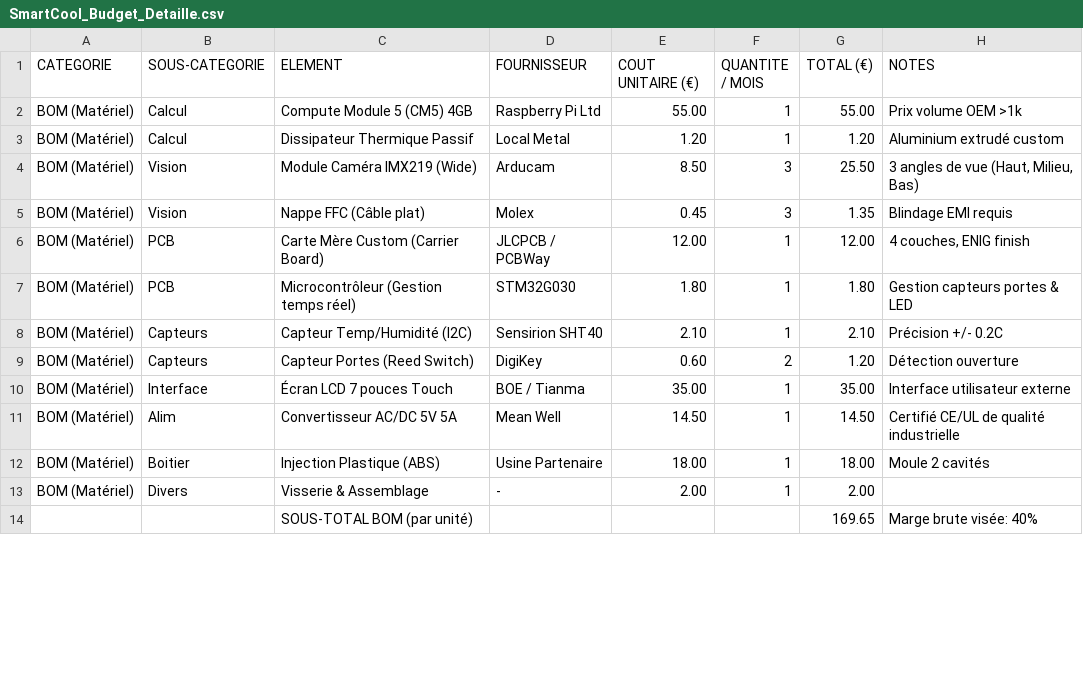
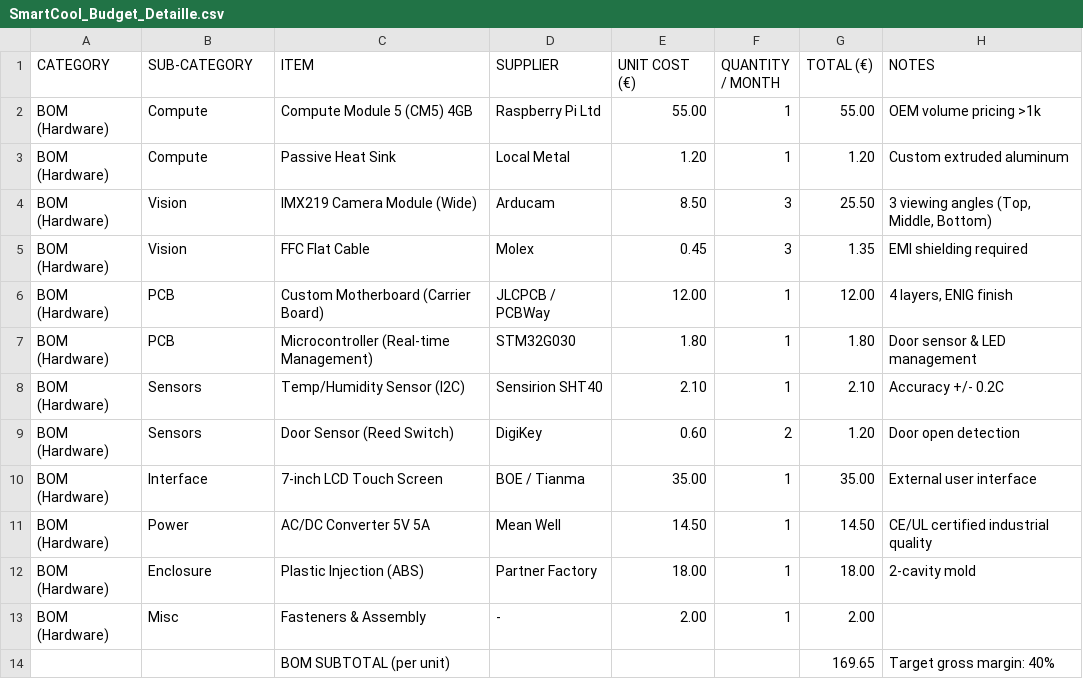
Before and after one commit to noahbds/SmartCool_Intranet, a CSV file: public/spreadsheets/SmartCool_Budget_Detaille.csv, drawn as a sheet; only a part is shown; the diff covers the shown part only.

```diff
--- a/public/spreadsheets/SmartCool_Budget_Detaille.csv
+++ b/public/spreadsheets/SmartCool_Budget_Detaille.csv
@@ -1,14 +1,14 @@
-CATEGORIE,SOUS-CATEGORIE,ELEMENT,FOURNISSEUR,COUT UNITAIRE (€),QUANTITE / MOIS,TOTAL (€),NOTES
-BOM (Matériel),Calcul,Compute Module 5 (CM5) 4GB,Raspberry Pi Ltd,55.00,1,55.00,Prix volume OEM >1k
-BOM (Matériel),Calcul,Dissipateur Thermique Passif,Local Metal,1.20,1,1.20,Aluminium extrudé custom
-BOM (Matériel),Vision,Module Caméra IMX219 (Wide),Arducam,8.50,3,25.50,"3 angles de vue (Haut, Milieu, Bas)"
-BOM (Matériel),Vision,Nappe FFC (Câble plat),Molex,0.45,3,1.35,Blindage EMI requis
-BOM (Matériel),PCB,Carte Mère Custom (Carrier Board),JLCPCB / PCBWay,12.00,1,12.00,"4 couches, ENIG finish"
-BOM (Matériel),PCB,Microcontrôleur (Gestion temps réel),STM32G030,1.80,1,1.80,Gestion capteurs portes & LED
-BOM (Matériel),Capteurs,Capteur Temp/Humidité (I2C),Sensirion SHT40,2.10,1,2.10,Précision +/- 0.2C
-BOM (Matériel),Capteurs,Capteur Portes (Reed Switch),DigiKey,0.60,2,1.20,Détection ouverture
-BOM (Matériel),Interface,Écran LCD 7 pouces Touch,BOE / Tianma,35.00,1,35.00,Interface utilisateur externe
-BOM (Matériel),Alim,Convertisseur AC/DC 5V 5A,Mean Well,14.50,1,14.50,Certifié CE/UL de qualité industrielle
-BOM (Matériel),Boitier,Injection Plastique (ABS),Usine Partenaire,18.00,1,18.00,Moule 2 cavités
-BOM (Matériel),Divers,Visserie & Assemblage,-,2.00,1,2.00,
-,,SOUS-TOTAL BOM (par unité),,,,169.65,Marge brute visée: 40%
+CATEGORY,SUB-CATEGORY,ITEM,SUPPLIER,UNIT COST (€),QUANTITY / MONTH,TOTAL (€),NOTES
+BOM (Hardware),Compute,Compute Module 5 (CM5) 4GB,Raspberry Pi Ltd,55.00,1,55.00,OEM volume pricing >1k
+BOM (Hardware),Compute,Passive Heat Sink,Local Metal,1.20,1,1.20,Custom extruded aluminum
+BOM (Hardware),Vision,IMX219 Camera Module (Wide),Arducam,8.50,3,25.50,"3 viewing angles (Top, Middle, Bottom)"
+BOM (Hardware),Vision,FFC Flat Cable,Molex,0.45,3,1.35,EMI shielding required
+BOM (Hardware),PCB,Custom Motherboard (Carrier Board),JLCPCB / PCBWay,12.00,1,12.00,"4 layers, ENIG finish"
+BOM (Hardware),PCB,Microcontroller (Real-time Management),STM32G030,1.80,1,1.80,Door sensor & LED management
+BOM (Hardware),Sensors,Temp/Humidity Sensor (I2C),Sensirion SHT40,2.10,1,2.10,Accuracy +/- 0.2C
+BOM (Hardware),Sensors,Door Sensor (Reed Switch),DigiKey,0.60,2,1.20,Door open detection
+BOM (Hardware),Interface,7-inch LCD Touch Screen,BOE / Tianma,35.00,1,35.00,External user interface
+BOM (Hardware),Power,AC/DC Converter 5V 5A,Mean Well,14.50,1,14.50,CE/UL certified industrial quality
+BOM (Hardware),Enclosure,Plastic Injection (ABS),Partner Factory,18.00,1,18.00,2-cavity mold
+BOM (Hardware),Misc,Fasteners & Assembly,-,2.00,1,2.00,
+,,BOM SUBTOTAL (per unit),,,,169.65,Target gross margin: 40%
```
Also changed, not shown: 41 edited cells elsewhere in this file, public/spreadsheets/SmartCool_Planning_Detaille.csv, 3 other files.
